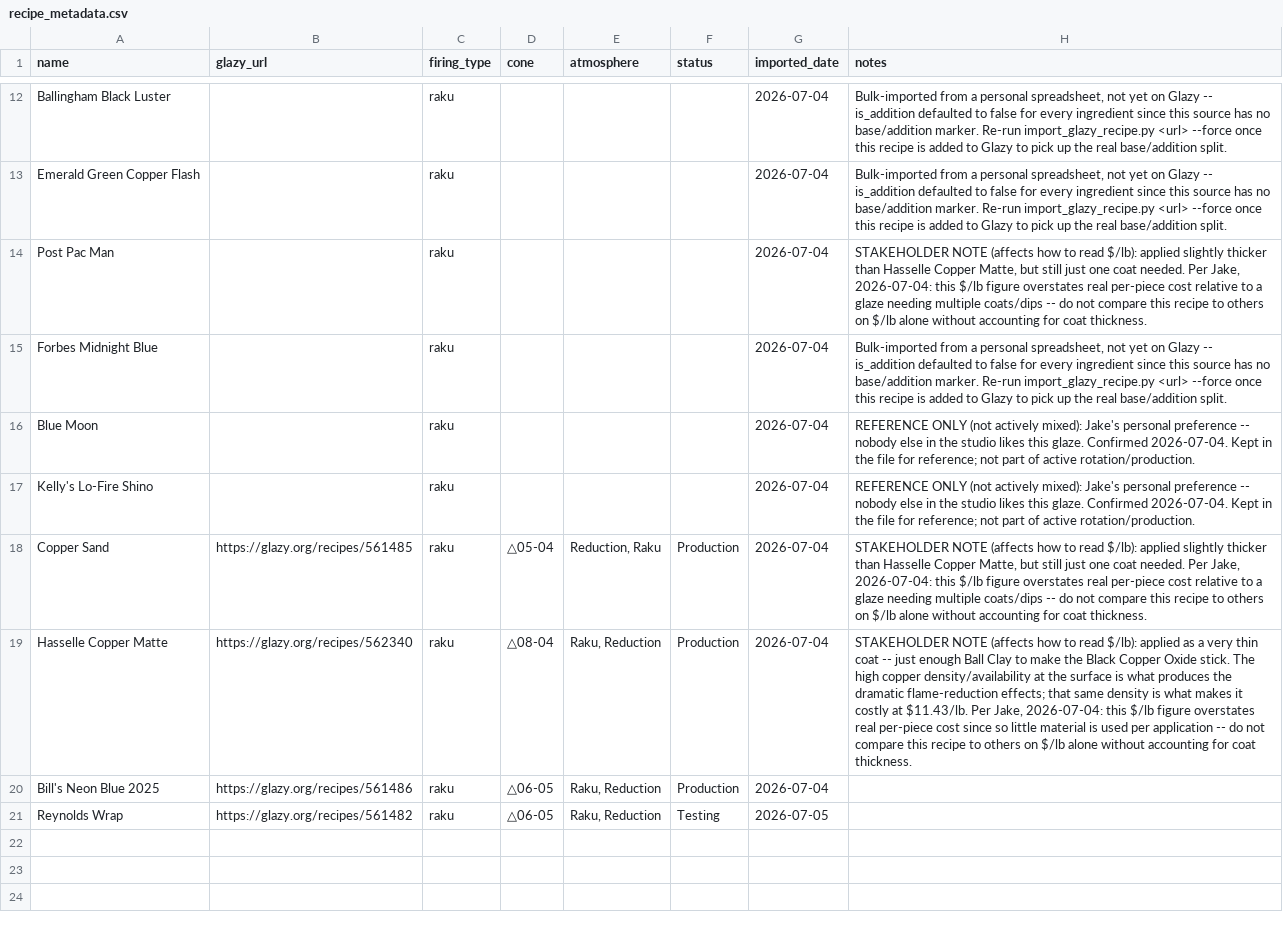
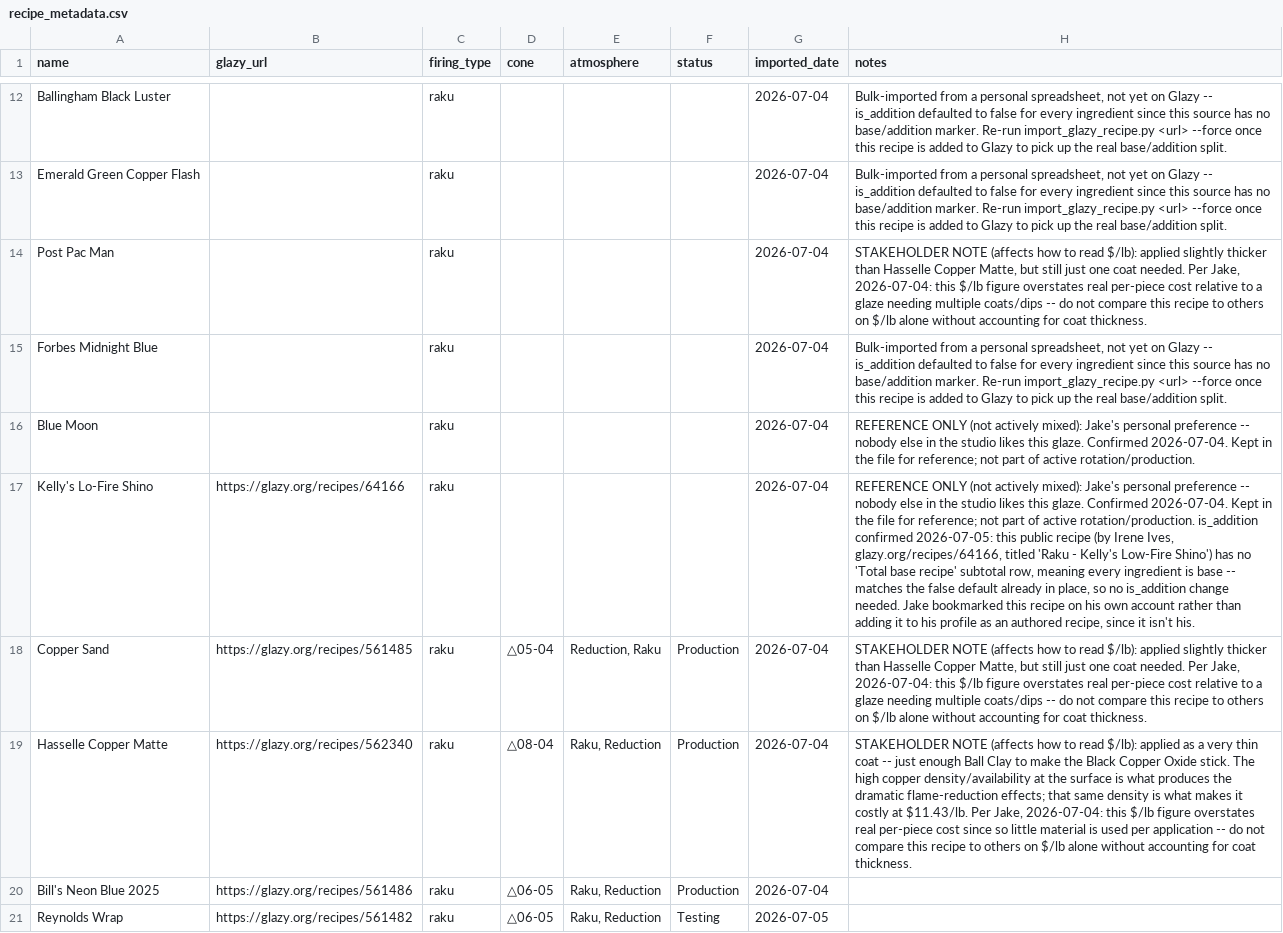
Before and after one commit to jakeYeager/analysis-glazes, a CSV file: recipes/recipe_metadata.csv, drawn as a sheet; only a part is shown, gaps mark what is left out; the diff names each change by its address in the sheet, - before the commit and + after, or states it on an @@ line.

```diff
--- a/recipes/recipe_metadata.csv
+++ b/recipes/recipe_metadata.csv
-B17 (glazy_url): (empty)
+B17 (glazy_url): https://glazy.org/recipes/64166
-H17 (notes): …active rotation/production.
+H17 (notes): …active rotation/production. is_addition confirmed 2026-07-05: this public recipe (by Irene Ives, glazy.org/recipes/64166, titled 'Raku - Kelly's Low-Fire Shino') has no 'Total base recipe' subtotal row, meaning every ingredient is base -- matches the false default already in place, so no is_addition change needed. Jake bookmarked this recipe on his own account rather than adding it to his profile as an authored recipe, since it isn't his.
```
Also changed, not shown: recipes/compare_recipes.csv, 1 other file.
